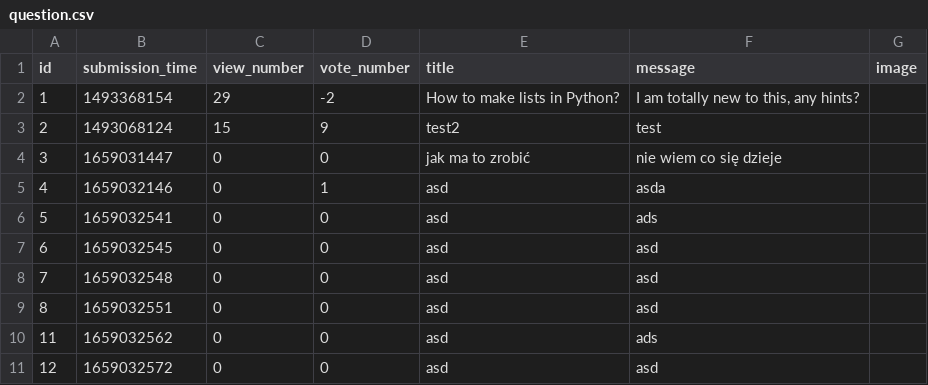
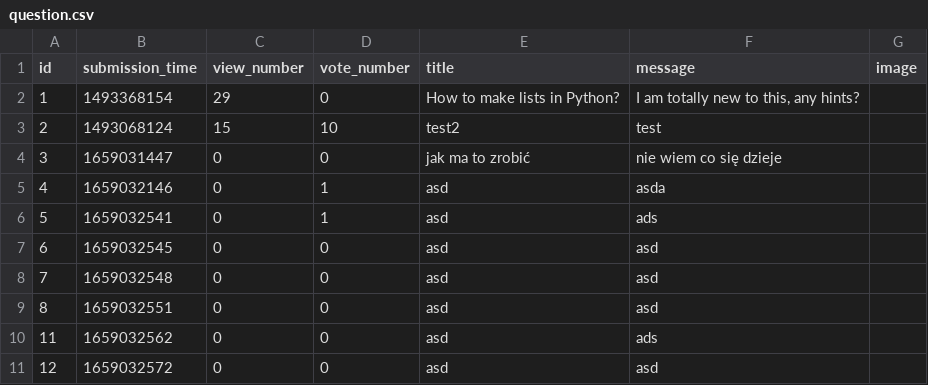
Before and after one commit to Conceptuss/askmate, a CSV file: sample_data/question.csv, drawn as a sheet.

```diff
--- a/sample_data/question.csv
+++ b/sample_data/question.csv
@@ -1,7 +1,7 @@
 id,submission_time,view_number,vote_number,title,message,image
-1,1493368154,29,-2,"How to make lists in Python?","I am totally new to this, any hints?"
-2,1493068124,15,9,test2,test,
+1,1493368154,29,0,"How to make lists in Python?","I am totally new to this, any hints?"
+2,1493068124,15,10,test2,test,
 3,1659031447,0,0,jak ma to zrobić,nie wiem co się dzieje,
 4,1659032146,0,1,asd,asda,
-5,1659032541,0,0,asd,ads,
+5,1659032541,0,1,asd,ads,
 6,1659032545,0,0,asd,asd,
```
Also changed, not shown: sample_data/answer.csv, 1 other file.
